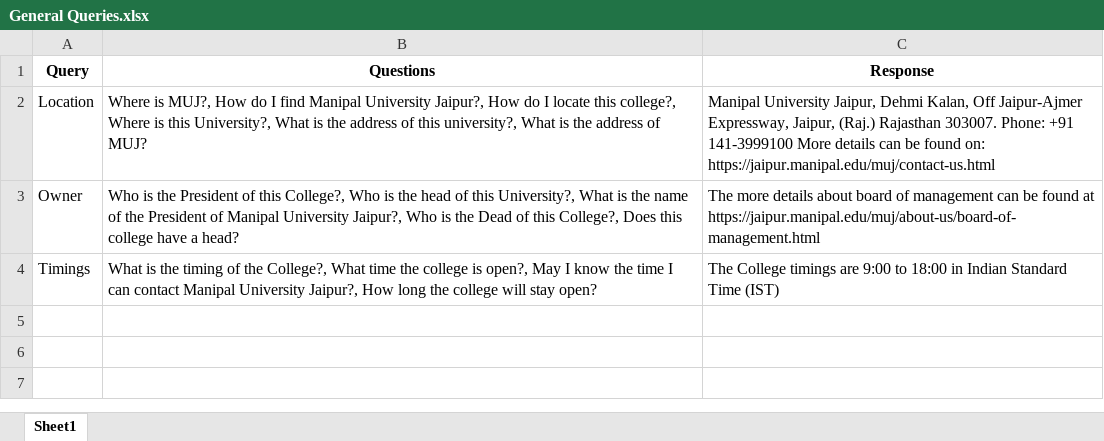
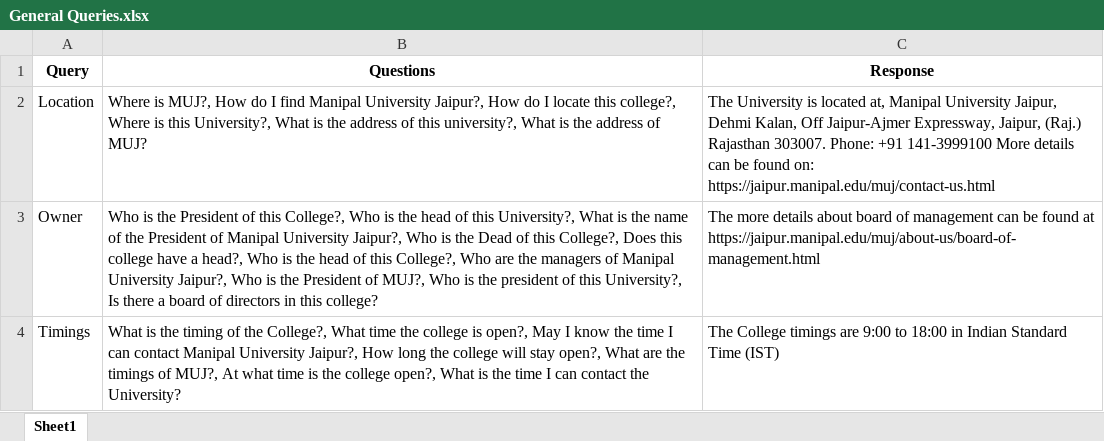
Before and after one commit to Graviton5/Minor-Project, an Excel workbook: Chatbot/Queries/General Queries.xlsx, sheet Sheet1, drawn as a sheet; values as stored, in another font and other column widths than the file's, no borders; the diff names each change by its address in the sheet, - before the commit and + after, or states it on an @@ line.

```diff
--- a/Chatbot/Queries/General Queries.xlsx (sheet Sheet1)
+++ b/Chatbot/Queries/General Queries.xlsx (sheet Sheet1)
-C2 (Response): Manipal University…
+C2 (Response): The University is located at, Manipal University…
-B3 (Questions): …have a head?
+B3 (Questions): …have a head?, Who is the head of this College?, Who are the managers of Manipal University Jaipur?, Who is the President of MUJ?, Who is the president of this University?, Is there a board of directors in this college?
-B4 (Questions): …will stay open?
+B4 (Questions): …will stay open?, What are the timings of MUJ?, At what time is the college open?, What is the time I can contact the University?
```
Also changed, not shown: 8 other files.
